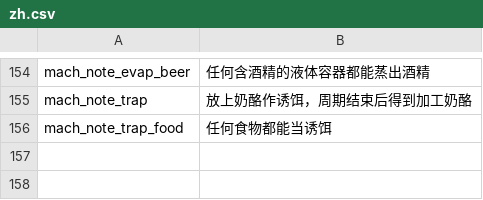
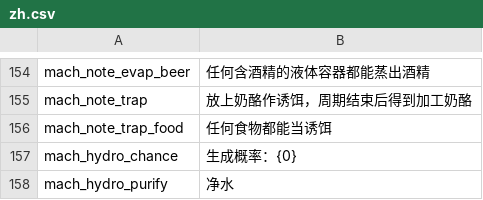
Before and after one commit to WhiteFeather127/ProbablyEnoughItems, a CSV file: Localization/zh.csv, drawn as a sheet; only a part is shown, gaps mark what is left out; the diff names each change by its address in the sheet, - before the commit and + after, or states it on an @@ line.

```diff
--- a/Localization/zh.csv
+++ b/Localization/zh.csv
+row 157: mach_hydro_chance | 生成概率：{0}
+row 158: mach_hydro_purify | 净水
```
Also changed, not shown: Localization/en.csv, Localization/ru.csv, 8 other files.
